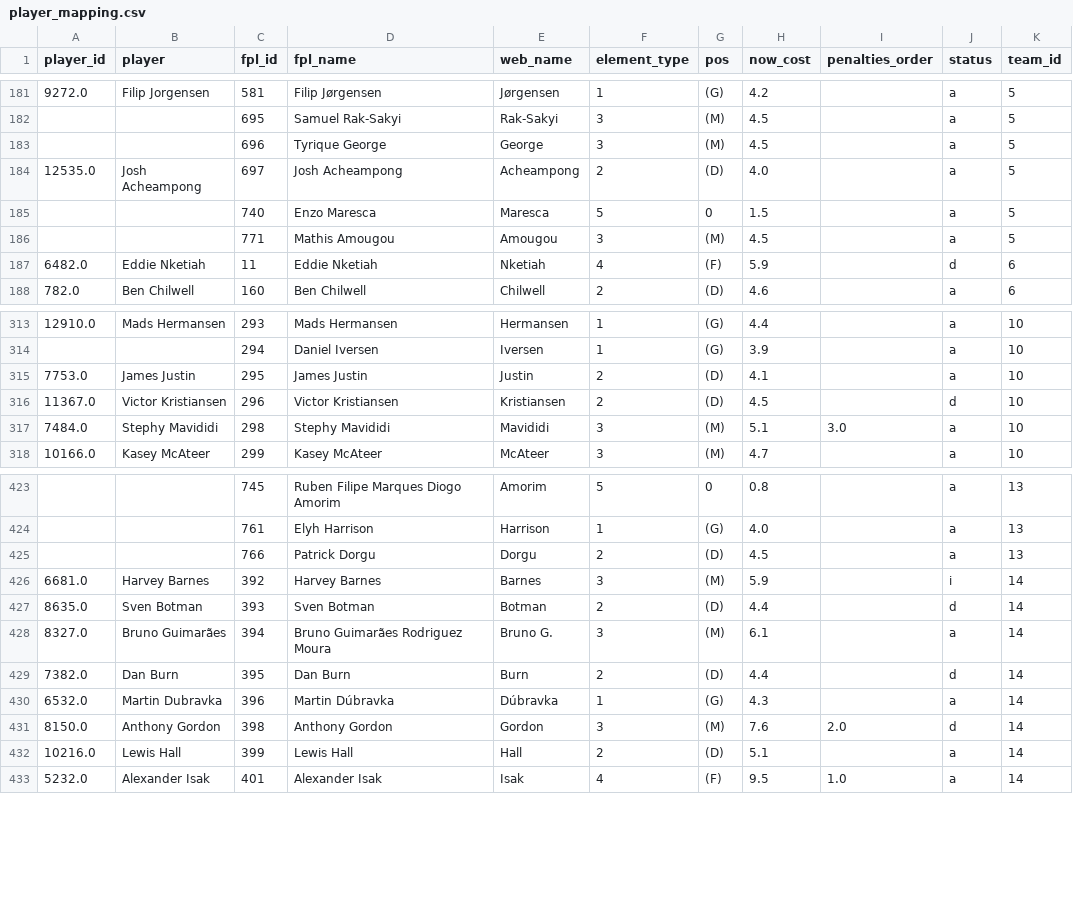
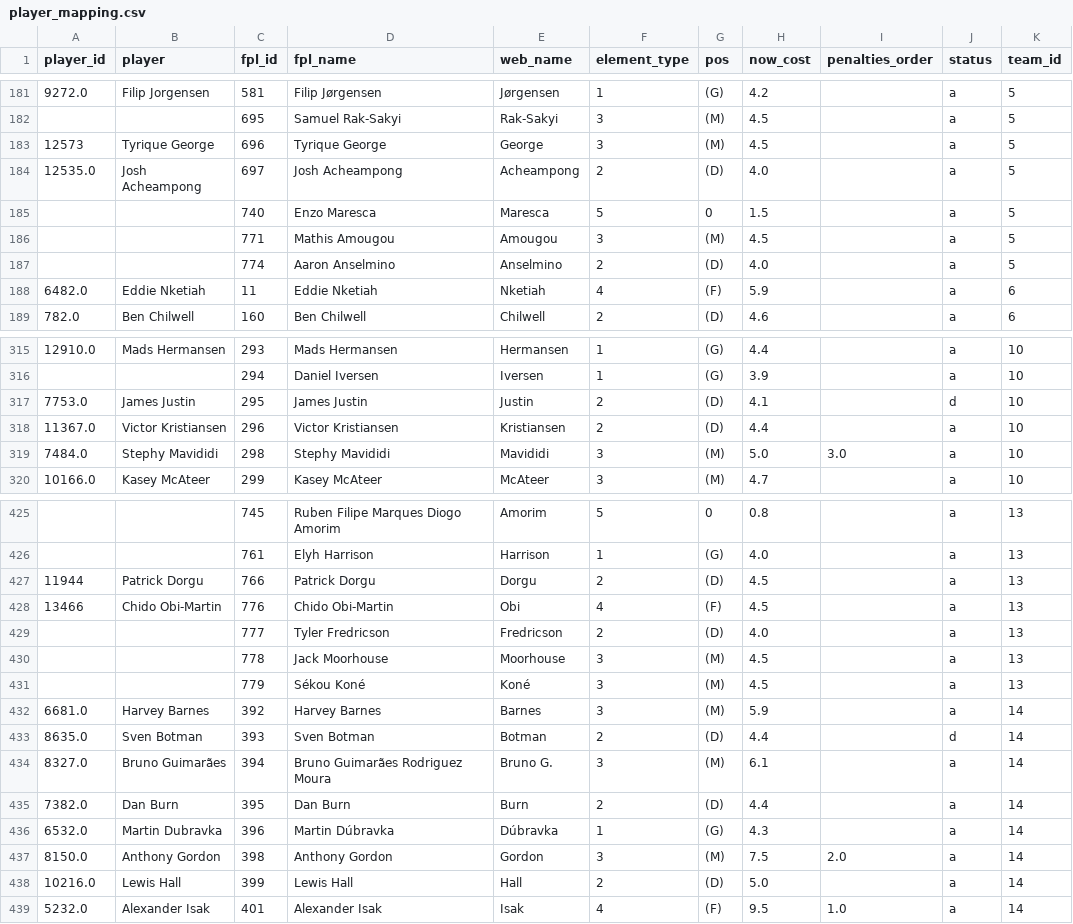
Before and after one commit to njgootee/FPLalytics, a CSV file: data/2024/player_mapping.csv, drawn as a sheet; only a part is shown, gaps mark what is left out; the diff covers the shown part only.

```diff
--- a/data/2024/player_mapping.csv
+++ b/data/2024/player_mapping.csv
@@ -182,3 +182,3 @@ player_id,player,fpl_id,fpl_name,web_name,element_type,pos,now_cost,penalties_or
 ,,695,Samuel Rak-Sakyi,Rak-Sakyi,3,(M),4.5,,a,5
-,,696,Tyrique George,George,3,(M),4.5,,a,5
+12573,Tyrique George,696,Tyrique George,George,3,(M),4.5,,a,5
 12535.0,Josh Acheampong,697,Josh Acheampong,Acheampong,2,(D),4.0,,a,5
@@ -186,3 +186,4 @@ player_id,player,fpl_id,fpl_name,web_name,element_type,pos,now_cost,penalties_or
 ,,771,Mathis Amougou,Amougou,3,(M),4.5,,a,5
-6482.0,Eddie Nketiah,11,Eddie Nketiah,Nketiah,4,(F),5.9,,d,6
+,,774,Aaron Anselmino,Anselmino,2,(D),4.0,,a,5
+6482.0,Eddie Nketiah,11,Eddie Nketiah,Nketiah,4,(F),5.9,,a,6
 782.0,Ben Chilwell,160,Ben Chilwell,Chilwell,2,(D),4.6,,a,6
@@ -314,5 +316,5 @@ player_id,player,fpl_id,fpl_name,web_name,element_type,pos,now_cost,penalties_or
 ,,294,Daniel Iversen,Iversen,1,(G),3.9,,a,10
-7753.0,James Justin,295,James Justin,Justin,2,(D),4.1,,a,10
-11367.0,Victor Kristiansen,296,Victor Kristiansen,Kristiansen,2,(D),4.5,,d,10
-7484.0,Stephy Mavididi,298,Stephy Mavididi,Mavididi,3,(M),5.1,3.0,a,10
+7753.0,James Justin,295,James Justin,Justin,2,(D),4.1,,d,10
+11367.0,Victor Kristiansen,296,Victor Kristiansen,Kristiansen,2,(D),4.4,,a,10
+7484.0,Stephy Mavididi,298,Stephy Mavididi,Mavididi,3,(M),5.0,3.0,a,10
 10166.0,Kasey McAteer,299,Kasey McAteer,McAteer,3,(M),4.7,,a,10
@@ -424,10 +426,14 @@ player_id,player,fpl_id,fpl_name,web_name,element_type,pos,now_cost,penalties_or
 ,,761,Elyh Harrison,Harrison,1,(G),4.0,,a,13
-,,766,Patrick Dorgu,Dorgu,2,(D),4.5,,a,13
-6681.0,Harvey Barnes,392,Harvey Barnes,Barnes,3,(M),5.9,,i,14
+11944,Patrick Dorgu,766,Patrick Dorgu,Dorgu,2,(D),4.5,,a,13
+13466,Chido Obi-Martin,776,Chido Obi-Martin,Obi,4,(F),4.5,,a,13
+,,777,Tyler Fredricson,Fredricson,2,(D),4.0,,a,13
+,,778,Jack Moorhouse,Moorhouse,3,(M),4.5,,a,13
+,,779,Sékou Koné,Koné,3,(M),4.5,,a,13
+6681.0,Harvey Barnes,392,Harvey Barnes,Barnes,3,(M),5.9,,a,14
 8635.0,Sven Botman,393,Sven Botman,Botman,2,(D),4.4,,d,14
 8327.0,Bruno Guimarães,394,Bruno Guimarães Rodriguez Moura,Bruno G.,3,(M),6.1,,a,14
-7382.0,Dan Burn,395,Dan Burn,Burn,2,(D),4.4,,d,14
+7382.0,Dan Burn,395,Dan Burn,Burn,2,(D),4.4,,a,14
 6532.0,Martin Dubravka,396,Martin Dúbravka,Dúbravka,1,(G),4.3,,a,14
-8150.0,Anthony Gordon,398,Anthony Gordon,Gordon,3,(M),7.6,2.0,d,14
-10216.0,Lewis Hall,399,Lewis Hall,Hall,2,(D),5.1,,a,14
+8150.0,Anthony Gordon,398,Anthony Gordon,Gordon,3,(M),7.5,2.0,a,14
+10216.0,Lewis Hall,399,Lewis Hall,Hall,2,(D),5.0,,a,14
 5232.0,Alexander Isak,401,Alexander Isak,Isak,4,(F),9.5,1.0,a,14
```
Also changed, not shown: 1 added row and 121 edited cells elsewhere in this file, data/2024/fixture_data.csv, data/2024/odm_rating.csv, 4 other files.
